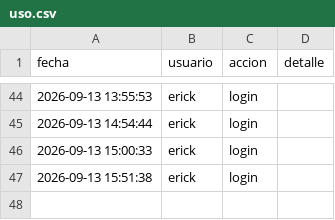
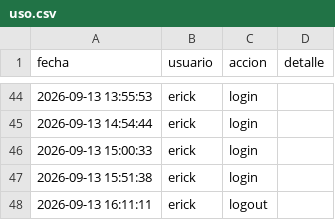
Before and after one commit to Erixfer98/laliga-modelo, a CSV file: uso.csv, drawn as a sheet; only a part is shown, gaps mark what is left out; the diff names each change by its address in the sheet, - before the commit and + after, or states it on an @@ line.

Commit message:
uso: erick logout

```diff
--- a/uso.csv
+++ b/uso.csv
+row 48: 2026-09-13 16:11:11 | erick | logout
```
